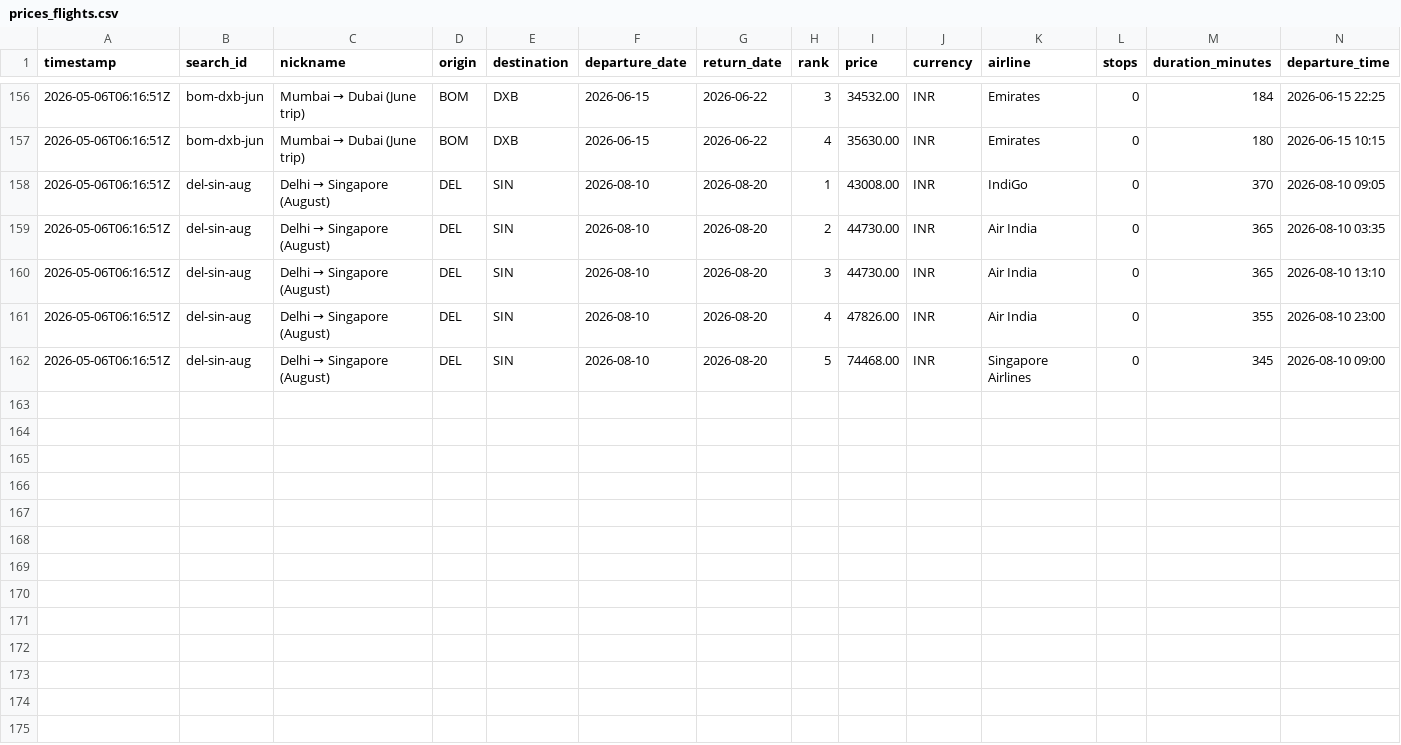
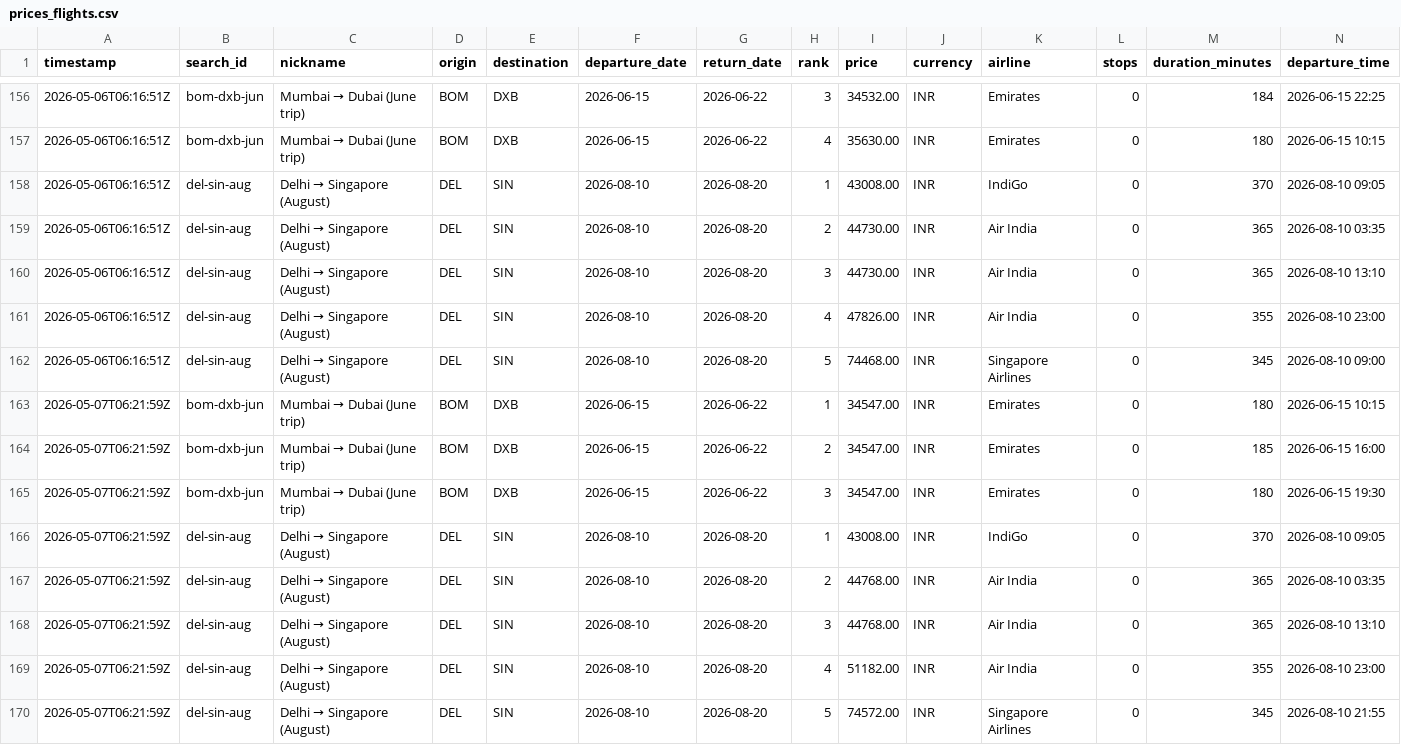
Before and after one commit to NishitMehta/claudeHFTrackerTestProject, a CSV file: data/prices_flights.csv, drawn as a sheet; only a part is shown, gaps mark what is left out; rows hold the shown columns only; the diff names each change by its address in the sheet, - before the commit and + after, or states it on an @@ line.

```diff
--- a/data/prices_flights.csv
+++ b/data/prices_flights.csv
+row 163: 2026-05-07T06:21:59Z | bom-dxb-jun | Mumbai → Dubai (June trip) | BOM | DXB | 2026-06-15 | 2026-06-22 | 1 | 34547.00 | INR | Emirates | 0 | 180 | 2026-06-15 10:15
+row 164: 2026-05-07T06:21:59Z | bom-dxb-jun | Mumbai → Dubai (June trip) | BOM | DXB | 2026-06-15 | 2026-06-22 | 2 | 34547.00 | INR | Emirates | 0 | 185 | 2026-06-15 16:00
+row 165: 2026-05-07T06:21:59Z | bom-dxb-jun | Mumbai → Dubai (June trip) | BOM | DXB | 2026-06-15 | 2026-06-22 | 3 | 34547.00 | INR | Emirates | 0 | 180 | 2026-06-15 19:30
+row 166: 2026-05-07T06:21:59Z | del-sin-aug | Delhi → Singapore (August) | DEL | SIN | 2026-08-10 | 2026-08-20 | 1 | 43008.00 | INR | IndiGo | 0 | 370 | 2026-08-10 09:05
+row 167: 2026-05-07T06:21:59Z | del-sin-aug | Delhi → Singapore (August) | DEL | SIN | 2026-08-10 | 2026-08-20 | 2 | 44768.00 | INR | Air India | 0 | 365 | 2026-08-10 03:35
+row 168: 2026-05-07T06:21:59Z | del-sin-aug | Delhi → Singapore (August) | DEL | SIN | 2026-08-10 | 2026-08-20 | 3 | 44768.00 | INR | Air India | 0 | 365 | 2026-08-10 13:10
+row 169: 2026-05-07T06:21:59Z | del-sin-aug | Delhi → Singapore (August) | DEL | SIN | 2026-08-10 | 2026-08-20 | 4 | 51182.00 | INR | Air India | 0 | 355 | 2026-08-10 23:00
+row 170: 2026-05-07T06:21:59Z | del-sin-aug | Delhi → Singapore (August) | DEL | SIN | 2026-08-10 | 2026-08-20 | 5 | 74572.00 | INR | Singapore Airlines | 0 | 345 | 2026-08-10 21:55
```
Also changed, not shown: data/prices_hotels.csv, 1 other file.
